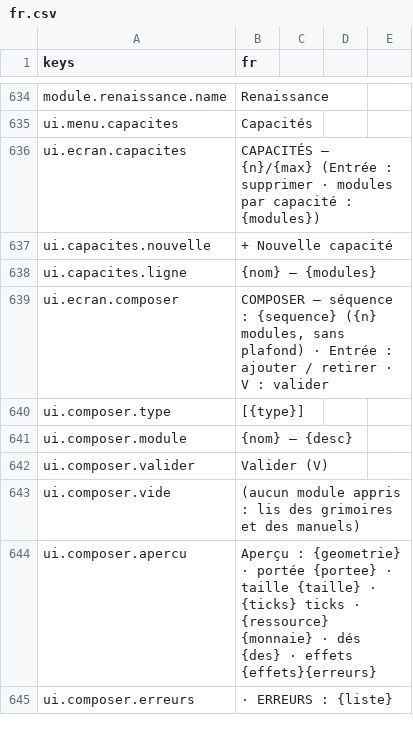
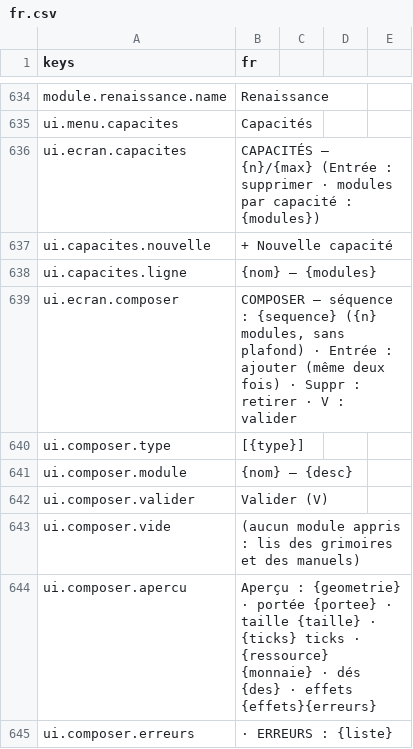
Before and after one commit to devmarcpro/sensen, a CSV file: godot/locale/fr.csv, drawn as a sheet; only a part is shown, gaps mark what is left out.

```diff
--- a/godot/locale/fr.csv
+++ b/godot/locale/fr.csv
@@ -638,3 +638,3 @@ ui.capacites.nouvelle,+ Nouvelle capacité
 ui.capacites.ligne,"{nom} — {modules}"
-ui.ecran.composer,"COMPOSER — séquence : {sequence} ({n} modules, sans plafond) · Entrée : ajouter / retirer · V : valider"
+ui.ecran.composer,"COMPOSER — séquence : {sequence} ({n} modules, sans plafond) · Entrée : ajouter (même deux fois) · Suppr : retirer · V : valider"
 ui.composer.type,[{type}]
```
Also changed, not shown: godot/locale/en.csv, 3 other files.
